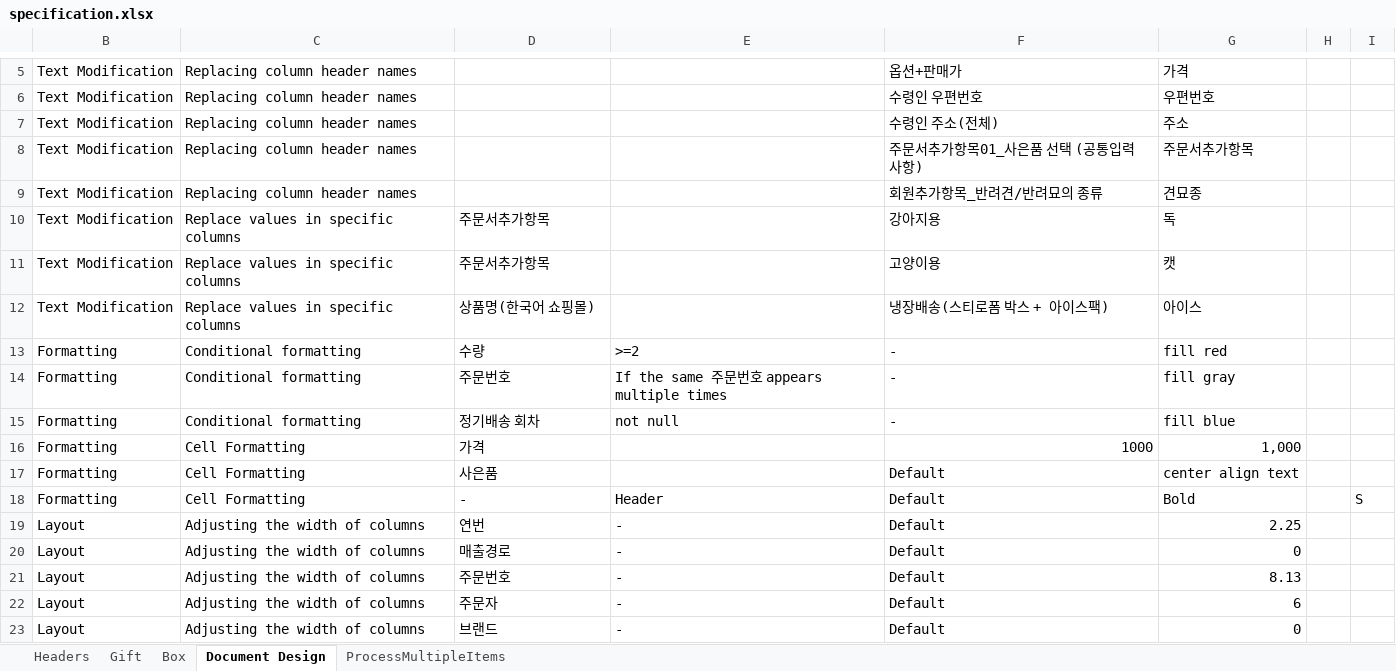
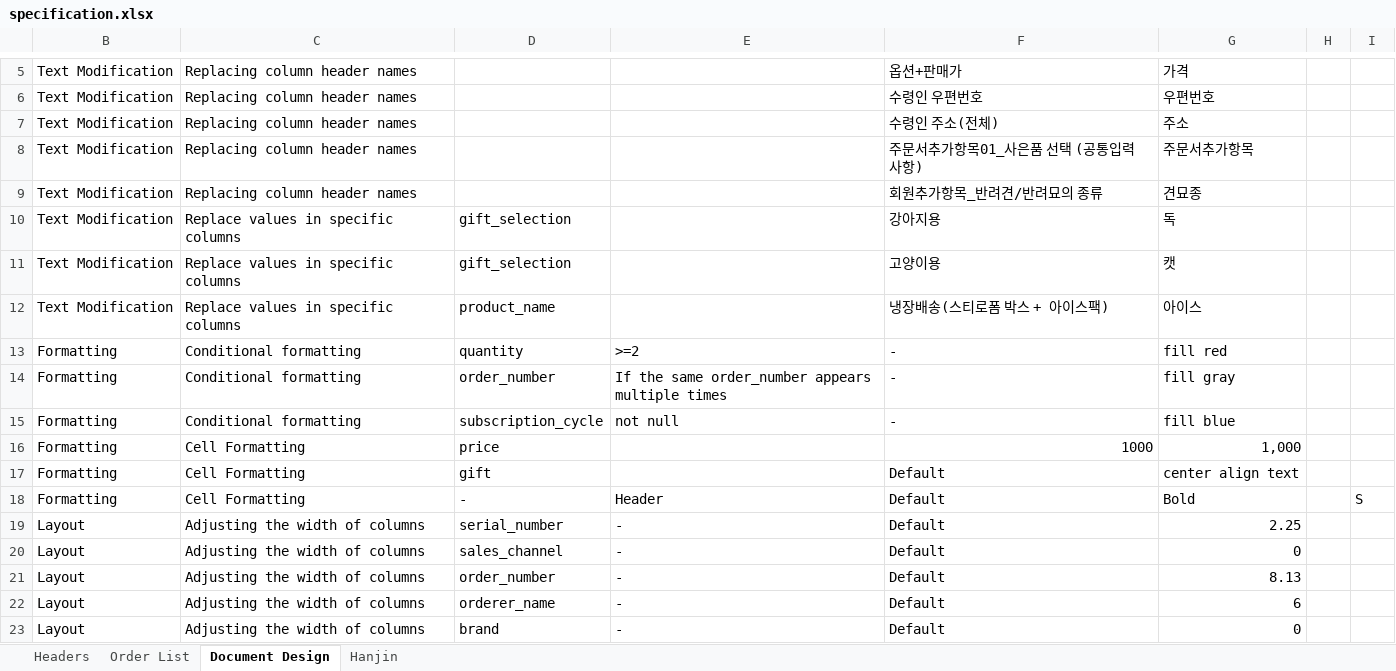
Before and after one commit to seomar2022/prepare-to-pack, an Excel workbook: docs/specification.xlsx, sheet Document Design, drawn as a sheet; only a part is shown, gaps mark what is left out; values as stored, in another font and other column widths than the file's, no borders; the diff covers the shown part only; the diff names each change by its address in the sheet, - before the commit and + after, or states it on an @@ line.

```diff
--- a/docs/specification.xlsx (sheet Document Design)
+++ b/docs/specification.xlsx (sheet Document Design)
-sheet tab: Gift
+sheet tab: Order List
-sheet tab: ProcessMultipleItems
+sheet tab: Hanjin
-sheet tab: Box
-D10:D11: 주문서추가항목
+D10:D11: gift_selection
-D12: 상품명(한국어 쇼핑몰)
+D12: product_name
-D13: 수량
+D13: quantity
-D14: 주문번호
+D14: order_number
-E14: If the same 주문번호 appears multiple times
+E14: If the same order_number appears multiple times
-D15: 정기배송 회차
+D15: subscription_cycle
-D16: 가격
+D16: price
-D17: 사은품
+D17: gift
-D19: 연번
+D19: serial_number
-D20: 매출경로
+D20: sales_channel
-D21: 주문번호
+D21: order_number
-D22: 주문자
+D22: orderer_name
-D23: 브랜드
+D23: brand
```
Also changed, not shown: 15 edited cells elsewhere in this sheet, sheet Order List, sheet Headers, sheet Hanjin, 1 other file.
